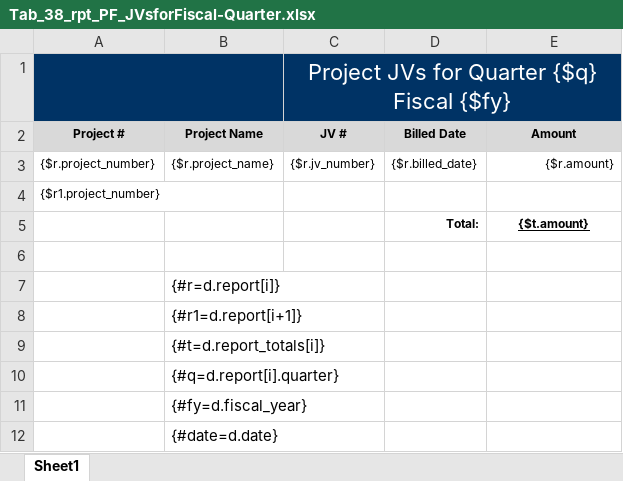
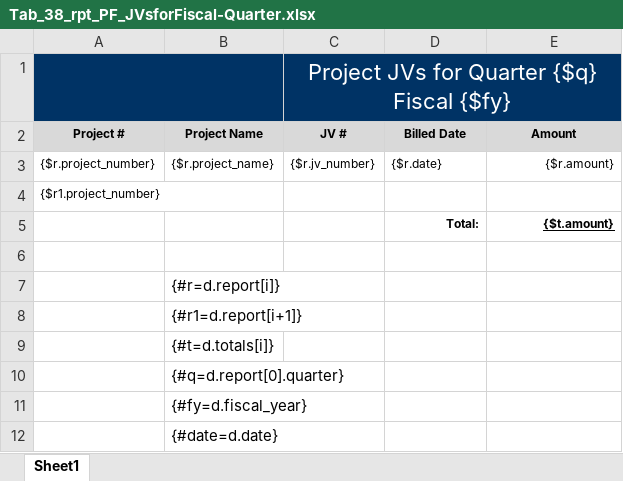
Before and after one commit to bcgov/gdx-agreements-tracker, an Excel workbook: backend/reports/xlsx/Tab_38_rpt_PF_JVsforFiscal-Quarter.xlsx, sheet Sheet1, drawn as a sheet; values as stored, in another font and other column widths than the file's, no borders; charts and pictures not drawn; the diff names each change by its address in the sheet, - before the commit and + after, or states it on an @@ line.

```diff
--- a/backend/reports/xlsx/Tab_38_rpt_PF_JVsforFiscal-Quarter.xlsx (sheet Sheet1)
+++ b/backend/reports/xlsx/Tab_38_rpt_PF_JVsforFiscal-Quarter.xlsx (sheet Sheet1)
-D3 (Billed Date): {$r.billed_date}
+D3 (Billed Date): {$r.date}
-E5 alignment: center
+E5 alignment: right
-B9 (Project Name): {#t=d.report_totals[i]}
+B9 (Project Name): {#t=d.totals[i]}
-B10 (Project Name): {#q=d.report[i].quarter}
+B10 (Project Name): {#q=d.report[0].quarter}
```
Also changed, not shown: 2 other files.
